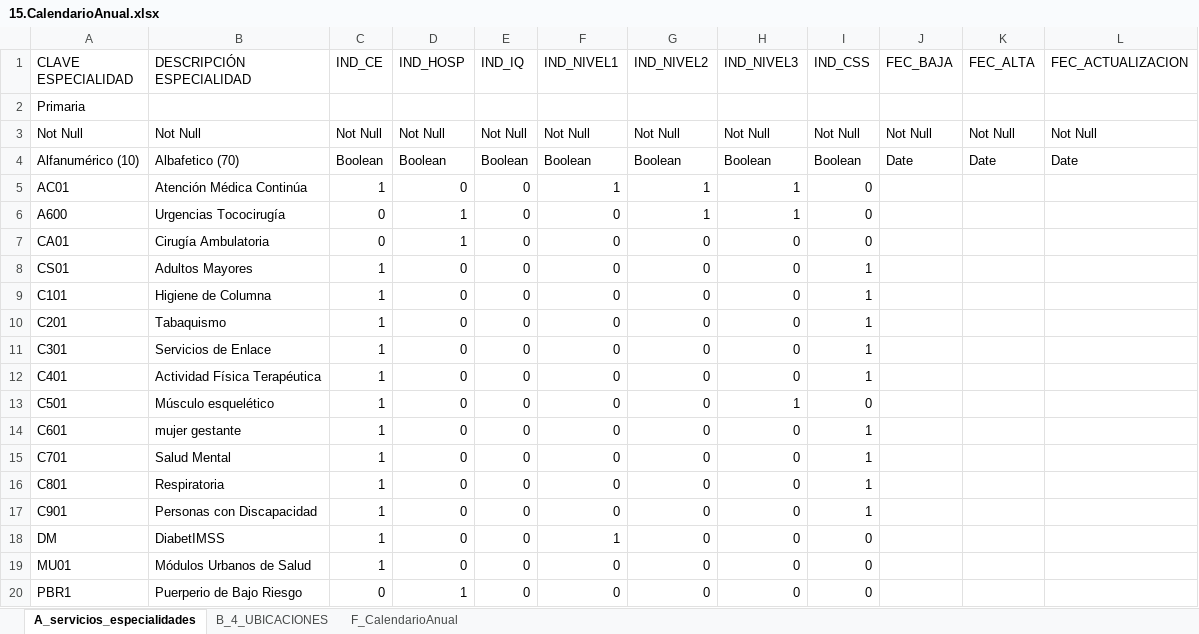
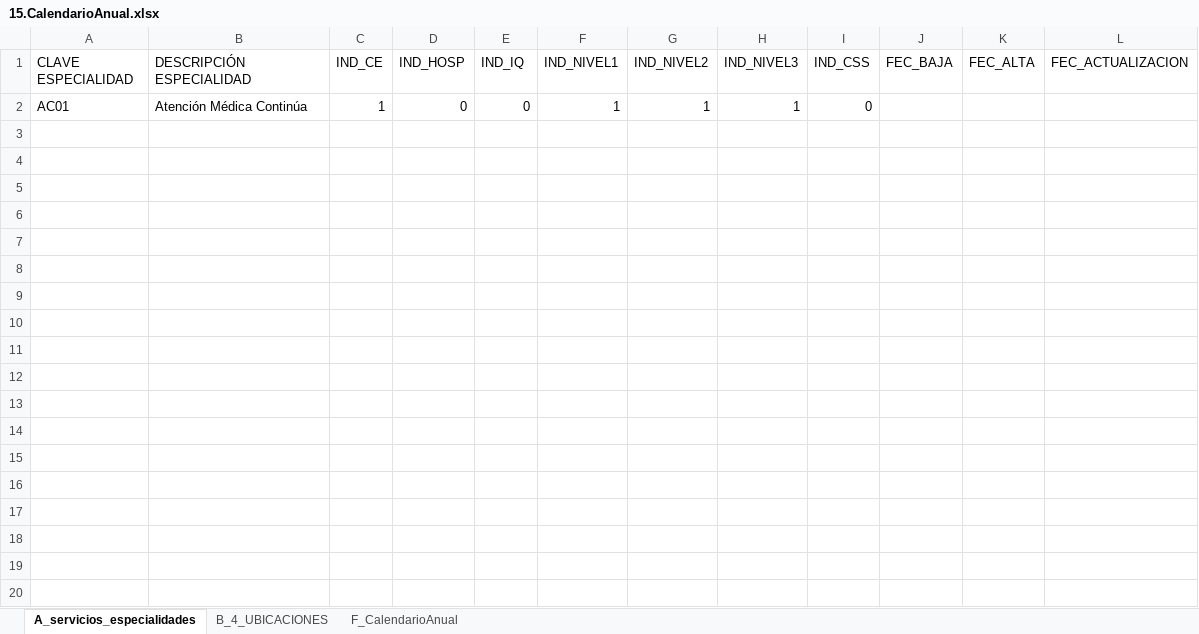
Before and after one commit to aealcantar/gui-mst-adt-web, an Excel workbook: src/assets/files/15.CalendarioAnual.xlsx, sheet A_servicios_especialidades, drawn as a sheet; only a part is shown; values as stored, in another font and other column widths than the file's, no borders; the diff covers the shown part only; the diff names each change by its address in the sheet, - before the commit and + after, or states it on an @@ line.

```diff
--- a/src/assets/files/15.CalendarioAnual.xlsx (sheet A_servicios_especialidades)
+++ b/src/assets/files/15.CalendarioAnual.xlsx (sheet A_servicios_especialidades)
-row 2: Primaria
-row 3: Not Null | Not Null | Not Null | Not Null | Not Null | Not Null | Not Null | Not Null | Not Null | Not Null | Not Null | Not Null
-row 4: Alfanumérico (10) | Albafetico (70) | Boolean | Boolean | Boolean | Boolean | Boolean | Boolean | Boolean | Date | Date | Date
-row 6: A600 | Urgencias Tococirugía | 0 | 1 | 0 | 0 | 1 | 1 | 0
-row 7: CA01 | Cirugía Ambulatoria | 0 | 1 | 0 | 0 | 0 | 0 | 0
-row 8: CS01 | Adultos Mayores | 1 | 0 | 0 | 0 | 0 | 0 | 1
-row 9: C101 | Higiene de Columna | 1 | 0 | 0 | 0 | 0 | 0 | 1
-row 10: C201 | Tabaquismo | 1 | 0 | 0 | 0 | 0 | 0 | 1
-row 11: C301 | Servicios de Enlace | 1 | 0 | 0 | 0 | 0 | 0 | 1
-row 12: C401 | Actividad Física Terapéutica | 1 | 0 | 0 | 0 | 0 | 0 | 1
-row 13: C501 | Músculo esquelético | 1 | 0 | 0 | 0 | 0 | 1 | 0
-row 14: C601 | mujer gestante | 1 | 0 | 0 | 0 | 0 | 0 | 1
-row 15: C701 | Salud Mental | 1 | 0 | 0 | 0 | 0 | 0 | 1
-row 16: C801 | Respiratoria | 1 | 0 | 0 | 0 | 0 | 0 | 1
-row 17: C901 | Personas con Discapacidad | 1 | 0 | 0 | 0 | 0 | 0 | 1
-row 18: DM | DiabetIMSS | 1 | 0 | 0 | 1 | 0 | 0 | 0
-row 19: MU01 | Módulos Urbanos de Salud | 1 | 0 | 0 | 0 | 0 | 0 | 0
-row 20: PBR1 | Puerperio de Bajo Riesgo | 0 | 1 | 0 | 0 | 0 | 0 | 0
```
Also changed, not shown: 18 removed rows elsewhere in this sheet, sheet B_4_UBICACIONES, sheet F_CalendarioAnual, formulas that keep their value, src/assets/files/10.GruposProgramas O ProgramasTrabajoSocial.xlsx, src/assets/files/13.Personal.xlsx, 6 other files.
